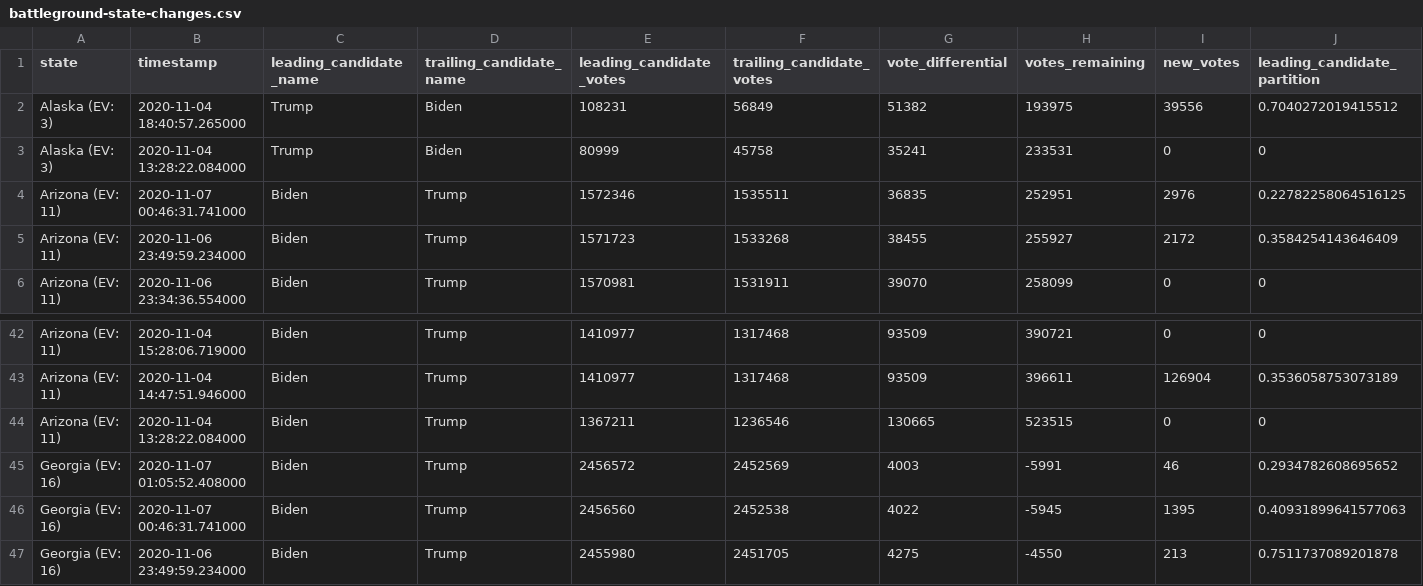
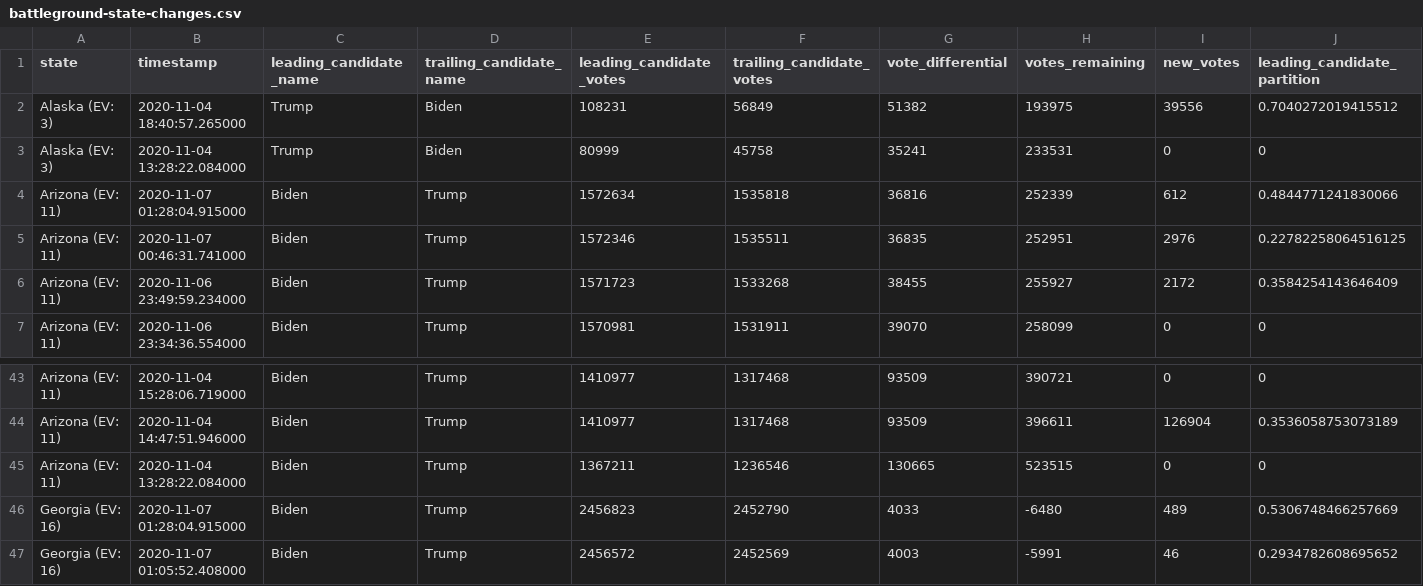
Before and after one commit to WarrenBuffering/nyt-2020-election-scraper, a CSV file: battleground-state-changes.csv, drawn as a sheet; only a part is shown, gaps mark what is left out; the shorter side is filled out with more unchanged rows; rows hold the shown columns only; the diff names each change by its address in the sheet, - before the commit and + after, or states it on an @@ line.

```diff
--- a/battleground-state-changes.csv
+++ b/battleground-state-changes.csv
+row 4: Arizona (EV: 11) | 2020-11-07 01:28:04.915000 | Biden | Trump | 1572634 | 1535818 | 36816 | 252339 | 612 | 0.4844771241830066
+row 46: Georgia (EV: 16) | 2020-11-07 01:28:04.915000 | Biden | Trump | 2456823 | 2452790 | 4033 | -6480 | 489 | 0.5306748466257669
```
Also changed, not shown: 2 other files.
